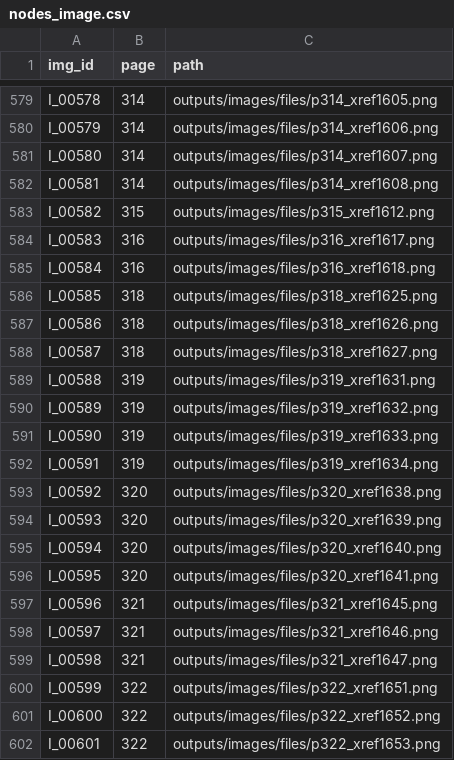
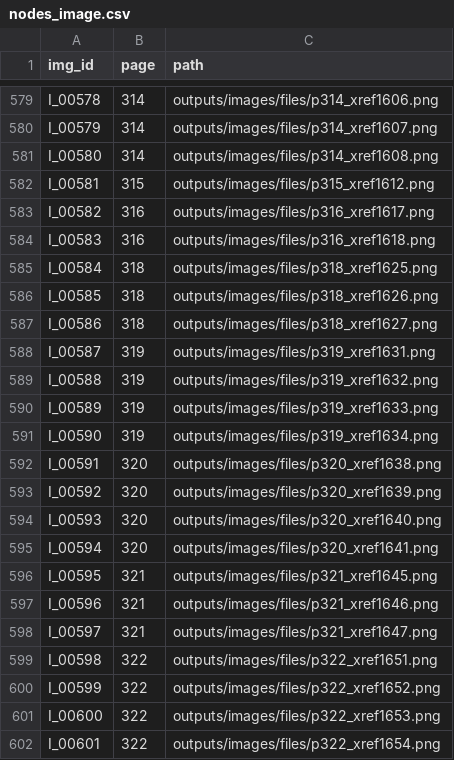
Before and after one commit to Fazi91/Master, a CSV file: nodes_image.csv, drawn as a sheet; only a part is shown, gaps mark what is left out; the diff covers the shown part only; the diff names each change by its address in the sheet, - before the commit and + after, or states it on an @@ line.

```diff
--- a/nodes_image.csv
+++ b/nodes_image.csv
-C579 (path): outputs/images/files/p314_xref1605.png
+C579 (path): outputs/images/files/p314_xref1606.png
-C580 (path): outputs/images/files/p314_xref1606.png
+C580 (path): outputs/images/files/p314_xref1607.png
-C581 (path): outputs/images/files/p314_xref1607.png
+C581 (path): outputs/images/files/p314_xref1608.png
-B582 (page): 314
+B582 (page): 315
-C582 (path): outputs/images/files/p314_xref1608.png
+C582 (path): outputs/images/files/p315_xref1612.png
-B583 (page): 315
+B583 (page): 316
-C583 (path): outputs/images/files/p315_xref1612.png
+C583 (path): outputs/images/files/p316_xref1617.png
-C584 (path): outputs/images/files/p316_xref1617.png
+C584 (path): outputs/images/files/p316_xref1618.png
-B585 (page): 316
+B585 (page): 318
-C585 (path): outputs/images/files/p316_xref1618.png
+C585 (path): outputs/images/files/p318_xref1625.png
-C586 (path): outputs/images/files/p318_xref1625.png
+C586 (path): outputs/images/files/p318_xref1626.png
-C587 (path): outputs/images/files/p318_xref1626.png
+C587 (path): outputs/images/files/p318_xref1627.png
-B588 (page): 318
+B588 (page): 319
-C588 (path): outputs/images/files/p318_xref1627.png
+C588 (path): outputs/images/files/p319_xref1631.png
-C589 (path): outputs/images/files/p319_xref1631.png
+C589 (path): outputs/images/files/p319_xref1632.png
-C590 (path): outputs/images/files/p319_xref1632.png
+C590 (path): outputs/images/files/p319_xref1633.png
-C591 (path): outputs/images/files/p319_xref1633.png
+C591 (path): outputs/images/files/p319_xref1634.png
-B592 (page): 319
+B592 (page): 320
-C592 (path): outputs/images/files/p319_xref1634.png
+C592 (path): outputs/images/files/p320_xref1638.png
-C593 (path): outputs/images/files/p320_xref1638.png
+C593 (path): outputs/images/files/p320_xref1639.png
-C594 (path): outputs/images/files/p320_xref1639.png
+C594 (path): outputs/images/files/p320_xref1640.png
-C595 (path): outputs/images/files/p320_xref1640.png
+C595 (path): outputs/images/files/p320_xref1641.png
-B596 (page): 320
+B596 (page): 321
-C596 (path): outputs/images/files/p320_xref1641.png
+C596 (path): outputs/images/files/p321_xref1645.png
-C597 (path): outputs/images/files/p321_xref1645.png
+C597 (path): outputs/images/files/p321_xref1646.png
-C598 (path): outputs/images/files/p321_xref1646.png
+C598 (path): outputs/images/files/p321_xref1647.png
-B599 (page): 321
+B599 (page): 322
-C599 (path): outputs/images/files/p321_xref1647.png
+C599 (path): outputs/images/files/p322_xref1651.png
-C600 (path): outputs/images/files/p322_xref1651.png
+C600 (path): outputs/images/files/p322_xref1652.png
-C601 (path): outputs/images/files/p322_xref1652.png
+C601 (path): outputs/images/files/p322_xref1653.png
-C602 (path): outputs/images/files/p322_xref1653.png
+C602 (path): outputs/images/files/p322_xref1654.png
```
Also changed, not shown: 1 removed row and 107 edited cells elsewhere in this file, rel_text_image.csv.
